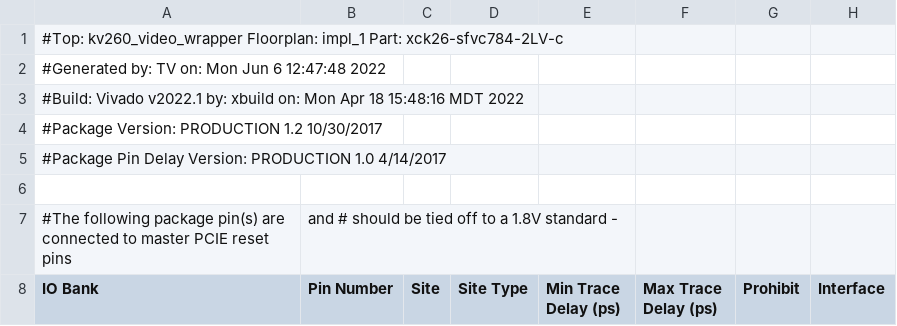
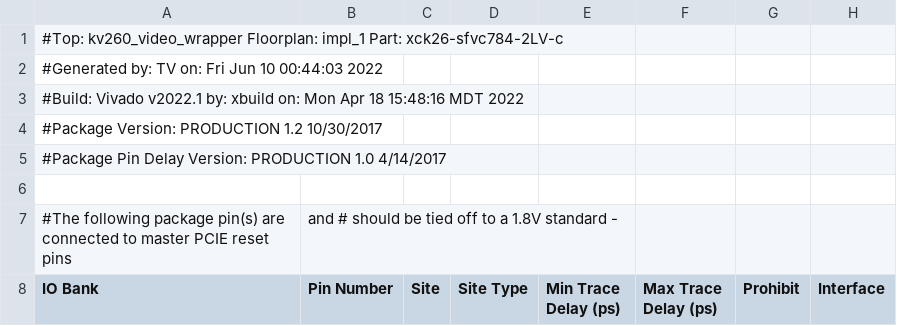
Before and after one commit to zakinder/KV260_IMX477_CAMERA, a CSV file: KV260/prebuilt/hardware/kv260_som/reports/KV260_kv260_som_io_report.csv, drawn as a sheet; only a part is shown; the diff names each change by its address in the sheet, - before the commit and + after, or states it on an @@ line.

```diff
--- a/KV260/prebuilt/hardware/kv260_som/reports/KV260_kv260_som_io_report.csv
+++ b/KV260/prebuilt/hardware/kv260_som/reports/KV260_kv260_som_io_report.csv
-A2 (IO Bank): …TV on: Mon Jun 6 12:47:48 2022
+A2 (IO Bank): …TV on: Fri Jun 10 00:44:03 2022
```
Also changed, not shown: KV260/prebuilt/hardware/hardware_summary.csv, 14 other files.
